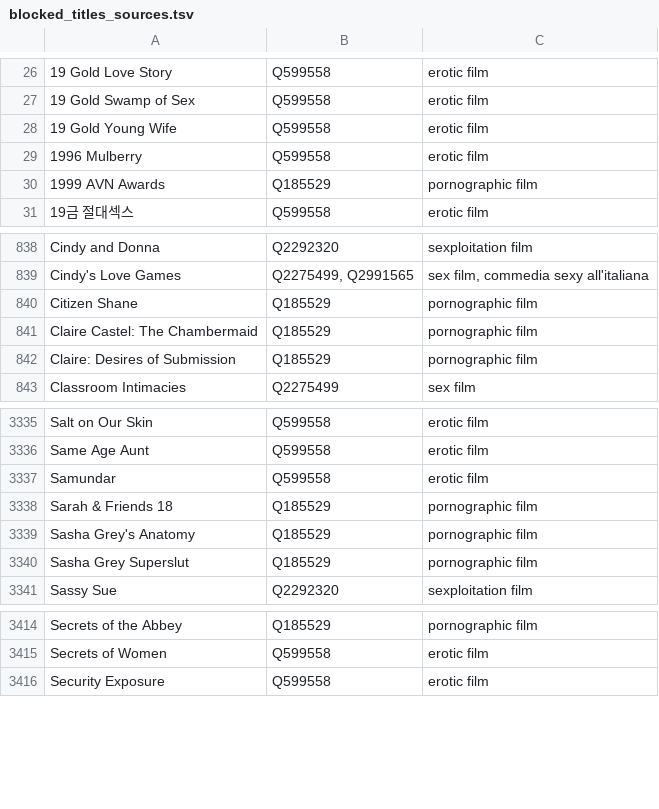
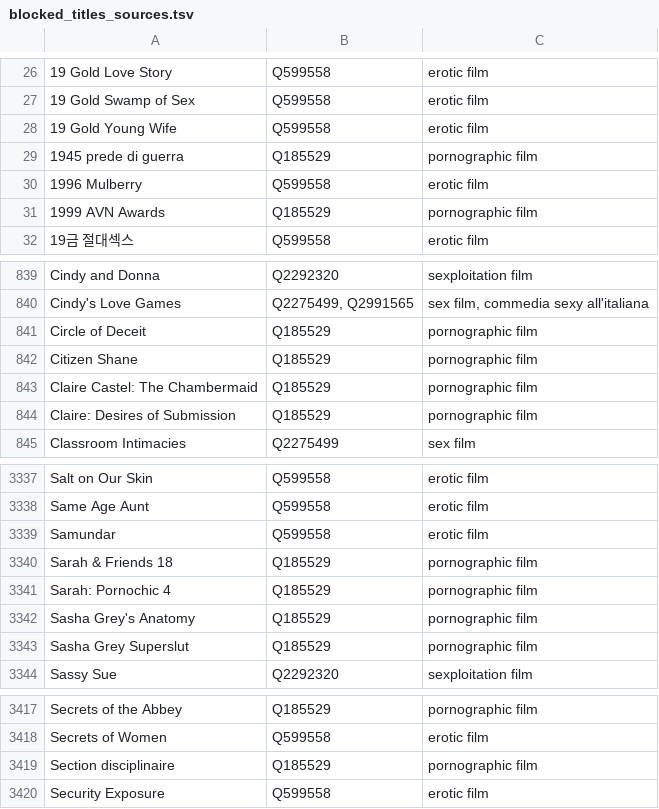
Before and after one commit to italesawy-droid/familyblocker-lists, a TSV file: blocked_titles_sources.tsv, drawn as a sheet; only a part is shown, gaps mark what is left out; the diff names each change by its address in the sheet, - before the commit and + after, or states it on an @@ line.

```diff
--- a/blocked_titles_sources.tsv
+++ b/blocked_titles_sources.tsv
+row 29: 1945 prede di guerra | Q185529 | pornographic film
+row 841: Circle of Deceit | Q185529 | pornographic film
+row 3341: Sarah: Pornochic 4 | Q185529 | pornographic film
+row 3419: Section disciplinaire | Q185529 | pornographic film
```
Also changed, not shown: 4 other files.
